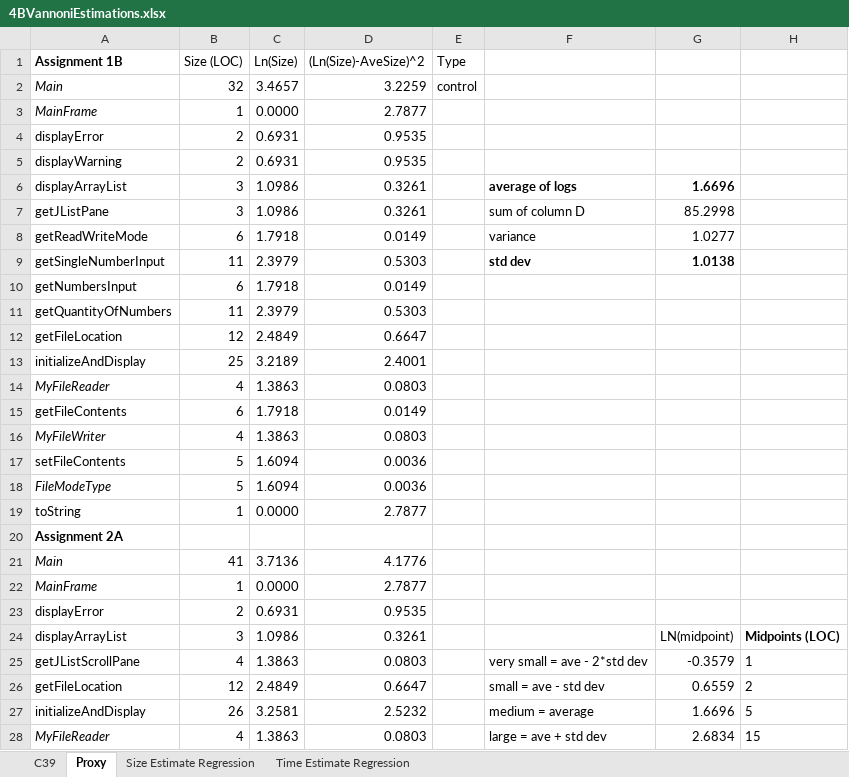
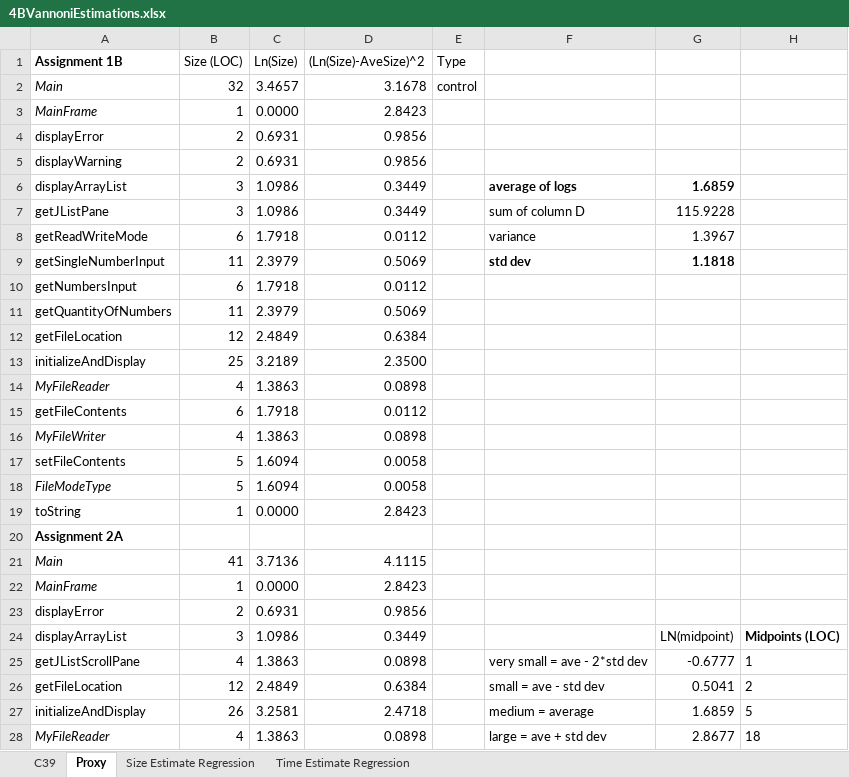
Before and after one commit to gregv/gregsdrexelcode, an Excel workbook: INFO_636/Assignment_4B/Supporting Docs/4BVannoniEstimations.xlsx, sheet Proxy, drawn as a sheet; only a part is shown; values as stored, in another font and other column widths than the file's, no borders; the diff covers the shown part only; the diff names each change by its address in the sheet, - before the commit and + after, or states it on an @@ line.

```diff
--- a/INFO_636/Assignment_4B/Supporting Docs/4BVannoniEstimations.xlsx (sheet Proxy)
+++ b/INFO_636/Assignment_4B/Supporting Docs/4BVannoniEstimations.xlsx (sheet Proxy)
-D2 ((Ln(Size)-AveSize)^2): 3.2259
+D2 ((Ln(Size)-AveSize)^2): 3.1678
-D3 ((Ln(Size)-AveSize)^2): 2.7877
+D3 ((Ln(Size)-AveSize)^2): 2.8423
-D4:D5 ((Ln(Size)-AveSize)^2): 0.9535
+D4:D5 ((Ln(Size)-AveSize)^2): 0.9856
-D6:D7 ((Ln(Size)-AveSize)^2): 0.3261
+D6:D7 ((Ln(Size)-AveSize)^2): 0.3449
-G6: 1.6696
+G6: 1.6859
-G7: 85.2998
+G7: 115.9228
-D8 ((Ln(Size)-AveSize)^2): 0.0149
+D8 ((Ln(Size)-AveSize)^2): 0.0112
-G8: 1.0277
+G8: 1.3967
-D9 ((Ln(Size)-AveSize)^2): 0.5303
+D9 ((Ln(Size)-AveSize)^2): 0.5069
-G9: 1.0138
+G9: 1.1818
-D10 ((Ln(Size)-AveSize)^2): 0.0149
+D10 ((Ln(Size)-AveSize)^2): 0.0112
-D11 ((Ln(Size)-AveSize)^2): 0.5303
+D11 ((Ln(Size)-AveSize)^2): 0.5069
-D12 ((Ln(Size)-AveSize)^2): 0.6647
+D12 ((Ln(Size)-AveSize)^2): 0.6384
-D13 ((Ln(Size)-AveSize)^2): 2.4001
+D13 ((Ln(Size)-AveSize)^2): 2.3500
-D14 ((Ln(Size)-AveSize)^2): 0.0803
+D14 ((Ln(Size)-AveSize)^2): 0.0898
-D15 ((Ln(Size)-AveSize)^2): 0.0149
+D15 ((Ln(Size)-AveSize)^2): 0.0112
-D16 ((Ln(Size)-AveSize)^2): 0.0803
+D16 ((Ln(Size)-AveSize)^2): 0.0898
-D17:D18 ((Ln(Size)-AveSize)^2): 0.0036
+D17:D18 ((Ln(Size)-AveSize)^2): 0.0058
-D19 ((Ln(Size)-AveSize)^2): 2.7877
+D19 ((Ln(Size)-AveSize)^2): 2.8423
-D21 ((Ln(Size)-AveSize)^2): 4.1776
+D21 ((Ln(Size)-AveSize)^2): 4.1115
-D22 ((Ln(Size)-AveSize)^2): 2.7877
+D22 ((Ln(Size)-AveSize)^2): 2.8423
-D23 ((Ln(Size)-AveSize)^2): 0.9535
+D23 ((Ln(Size)-AveSize)^2): 0.9856
-D24 ((Ln(Size)-AveSize)^2): 0.3261
+D24 ((Ln(Size)-AveSize)^2): 0.3449
-D25 ((Ln(Size)-AveSize)^2): 0.0803
+D25 ((Ln(Size)-AveSize)^2): 0.0898
-G25: -0.3579
+G25: -0.6777
-D26 ((Ln(Size)-AveSize)^2): 0.6647
+D26 ((Ln(Size)-AveSize)^2): 0.6384
-G26: 0.6559
+G26: 0.5041
-D27 ((Ln(Size)-AveSize)^2): 2.5232
+D27 ((Ln(Size)-AveSize)^2): 2.4718
-G27: 1.6696
+G27: 1.6859
-D28 ((Ln(Size)-AveSize)^2): 0.0803
+D28 ((Ln(Size)-AveSize)^2): 0.0898
-G28: 2.6834
+G28: 2.8677
-H28: 15
+H28: 18
```
Also changed, not shown: 25 added rows, 1 removed row and 60 edited cells elsewhere in this sheet, sheet Time Estimate Regression, sheet C39, sheet Size Estimate Regression, 3 other files.
